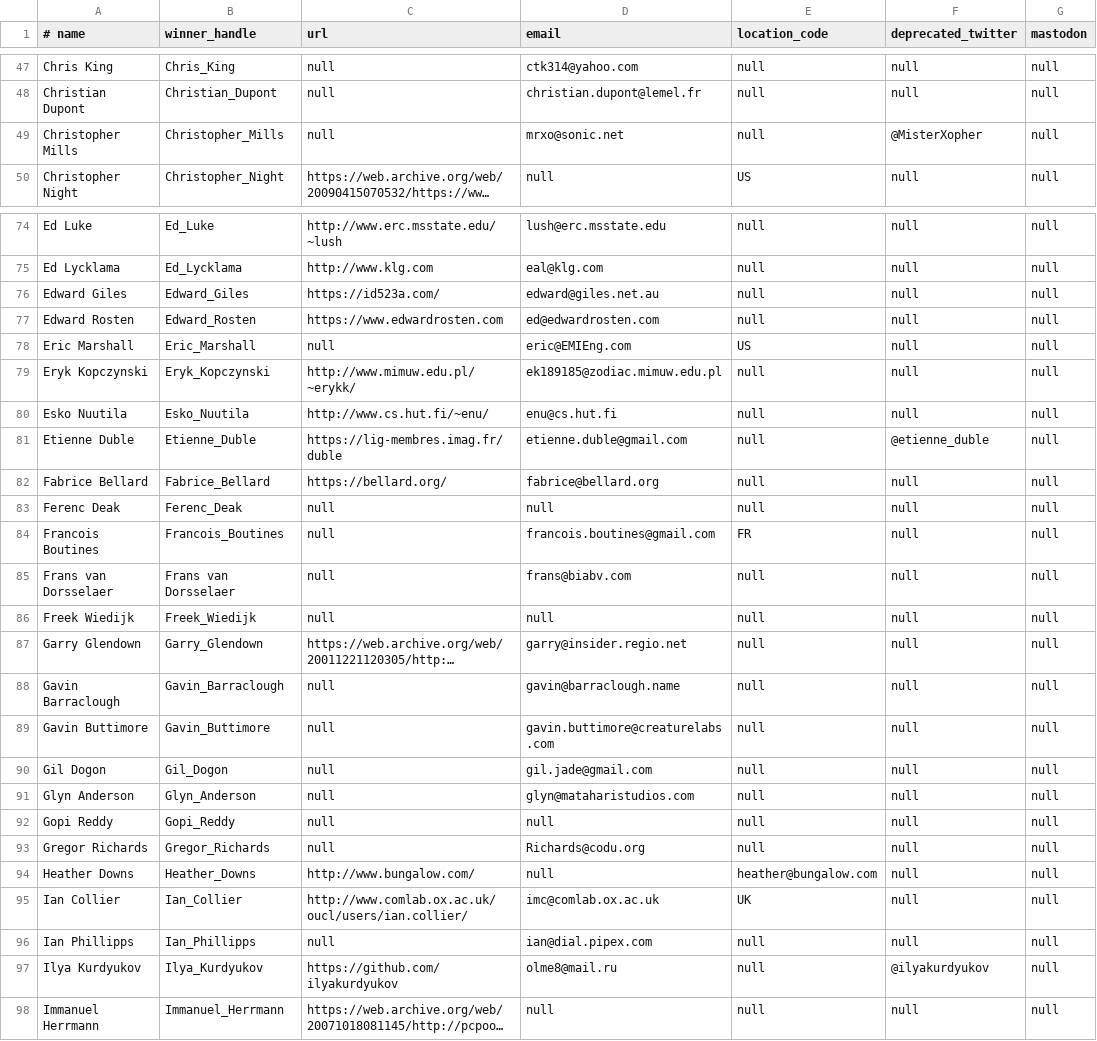
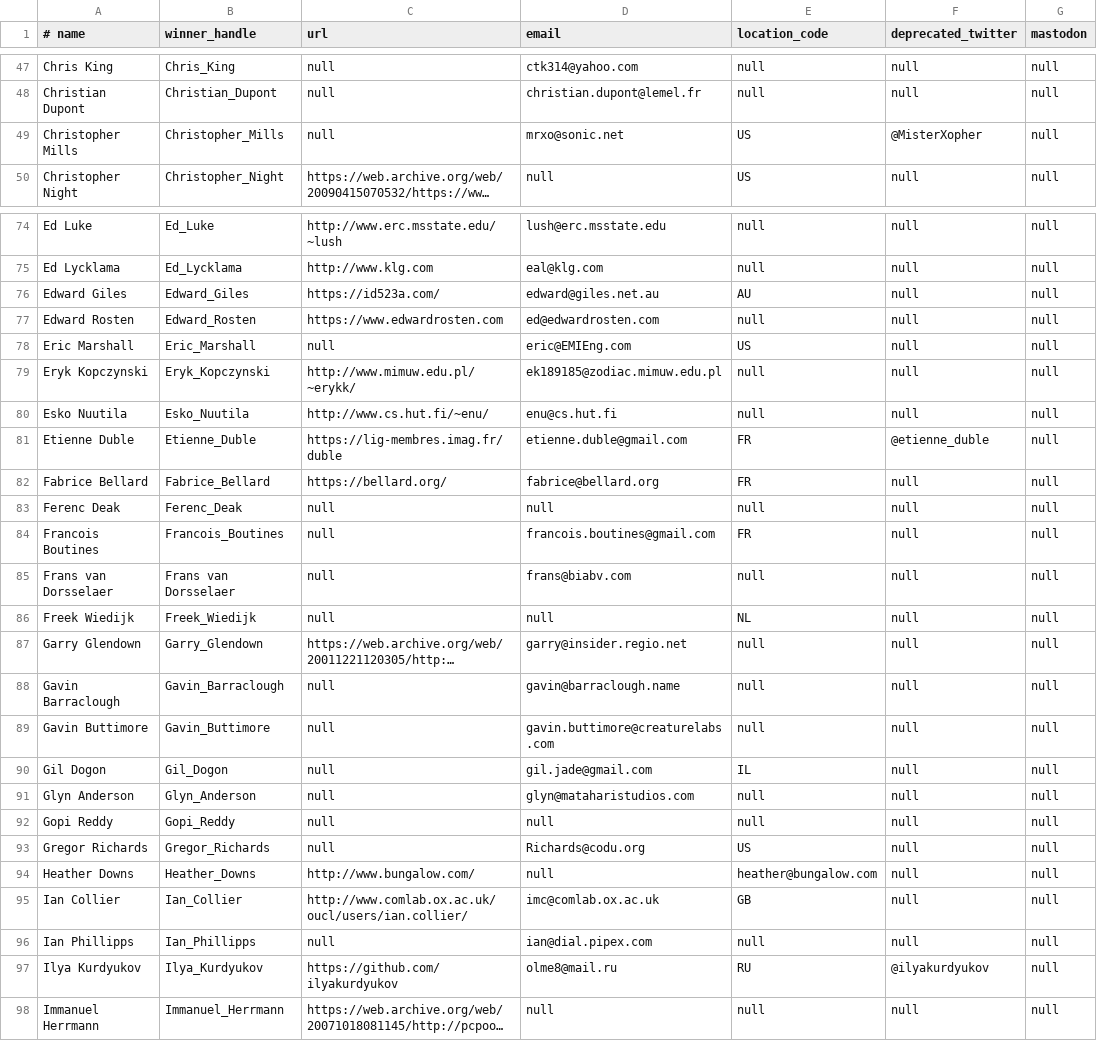
Before and after one commit to lcn2/trim-temp-test-ioccc, a CSV file: tmp/winners.csv, drawn as a sheet; only a part is shown, gaps mark what is left out; long unchanged cells end in …; the diff covers the shown part only; the diff names each change by its address in the sheet, - before the commit and + after, or states it on an @@ line.

Commit message:
fill in a number of missing country codes in winners.csv

```diff
--- a/tmp/winners.csv
+++ b/tmp/winners.csv
-E49 (location_code): null
+E49 (location_code): US
-E76 (location_code): null
+E76 (location_code): AU
-E81:E82 (location_code): null
+E81:E82 (location_code): FR
-E86 (location_code): null
+E86 (location_code): NL
-E90 (location_code): null
+E90 (location_code): IL
-E93 (location_code): null
+E93 (location_code): US
-E95 (location_code): UK
+E95 (location_code): GB
-E97 (location_code): null
+E97 (location_code): RU
```
Also changed, not shown: 39 edited cells elsewhere in this file.
